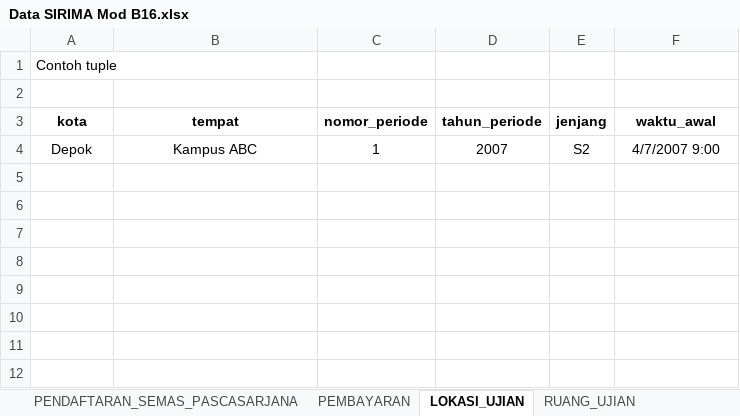
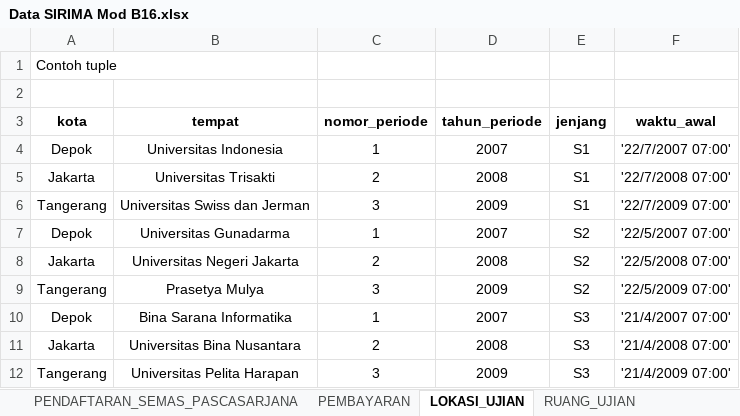
Before and after one commit to AbiAbdurrahman/sirima_b16, an Excel workbook: Data SIRIMA Mod B16.xlsx, sheet LOKASI_UJIAN, drawn as a sheet; values as stored, in another font and other column widths than the file's, no borders; addresses are those after the commit; the diff names each change by its address in the sheet, - before the commit and + after, or states it on an @@ line.

Commit message:
commit lokasi_ujian, ruang_ujian, and pengawas

```diff
--- a/Data SIRIMA Mod B16.xlsx (sheet LOKASI_UJIAN)
+++ b/Data SIRIMA Mod B16.xlsx (sheet LOKASI_UJIAN)
+row 4: Depok | Universitas Indonesia | 1 | 2007 | S1 | '22/7/2007 07:00'
+row 5: Jakarta | Universitas Trisakti | 2 | 2008 | S1 | '22/7/2008 07:00'
+row 6: Tangerang | Universitas Swiss dan Jerman | 3 | 2009 | S1 | '22/7/2009 07:00'
-B7 (tempat): Kampus ABC
+B7 (tempat): Universitas Gunadarma
-F7 (waktu_awal): 4/7/2007 9:00
+F7 (waktu_awal): '22/5/2007 07:00'
+row 8: Jakarta | Universitas Negeri Jakarta | 2 | 2008 | S2 | '22/5/2008 07:00'
+row 9: Tangerang | Prasetya Mulya | 3 | 2009 | S2 | '22/5/2009 07:00'
+row 10: Depok | Bina Sarana Informatika | 1 | 2007 | S3 | '21/4/2007 07:00'
+row 11: Jakarta | Universitas Bina Nusantara | 2 | 2008 | S3 | '21/4/2008 07:00'
+row 12: Tangerang | Universitas Pelita Harapan | 3 | 2009 | S3 | '21/4/2009 07:00'
```
Also changed, not shown: sheet PENGAWAS, sheet RUANG_UJIAN, 4 other files.
